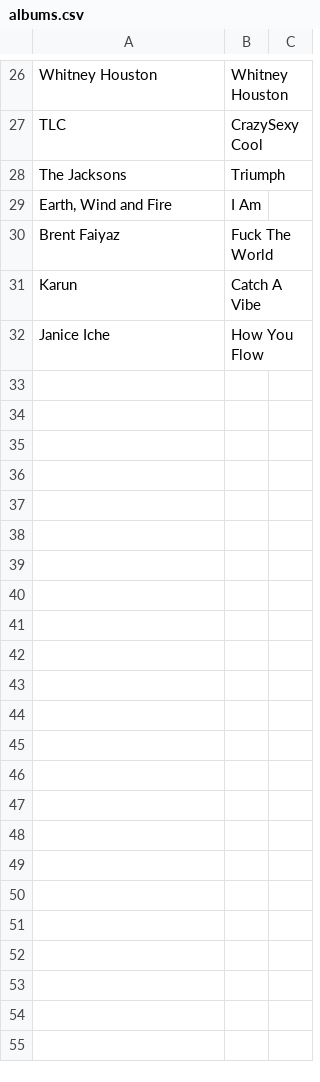
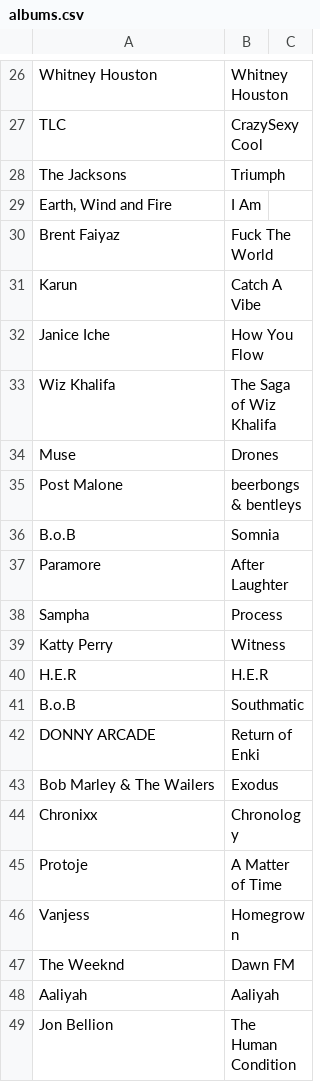
Before and after one commit to dngst/trophyroom, a CSV file: data/albums.csv, drawn as a sheet; only a part is shown, gaps mark what is left out.

Commit message:
Update albums

```diff
--- a/data/albums.csv
+++ b/data/albums.csv
@@ -32 +32,18 @@ The Jacksons,Triumph
 "Janice Iche","How You Flow"
+"Wiz Khalifa","The Saga of Wiz Khalifa"
+"Muse","Drones"
+"Post Malone","beerbongs & bentleys"
+"B.o.B","Somnia"
+"Paramore","After Laughter"
+"Sampha","Process"
+"Katty Perry","Witness"
+"H.E.R","H.E.R"
+"B.o.B","Southmatic"
+"DONNY ARCADE","Return of Enki"
+"Bob Marley & The Wailers","Exodus"
+"Chronixx","Chronology"
+"Protoje","A Matter of Time"
+"Vanjess","Homegrown"
+"The Weeknd","Dawn FM"
+"Aaliyah","Aaliyah"
+"Jon Bellion","The Human Condition"
```
Also changed, not shown: 2 other files.
